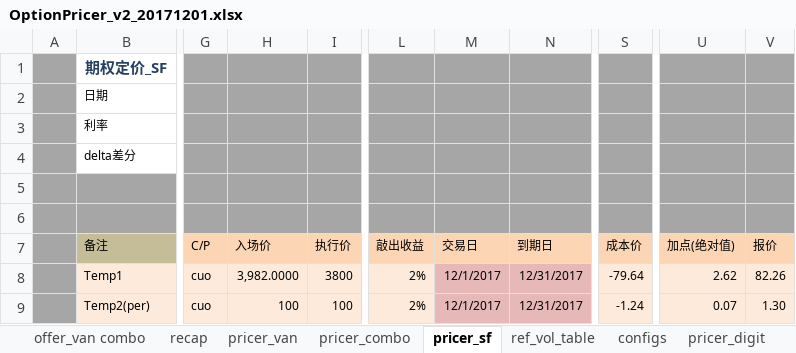
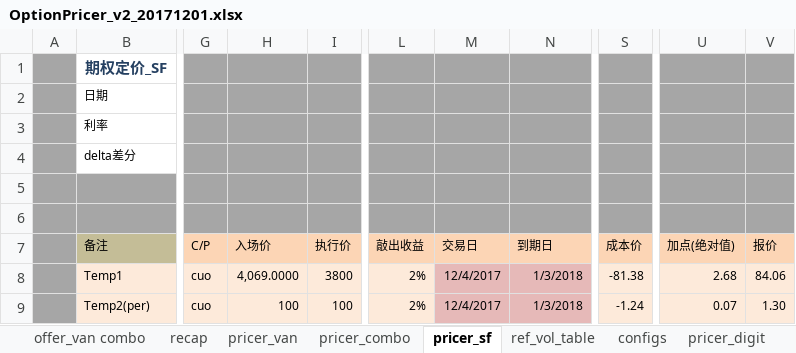
Before and after one commit to wusf/CmdtyOTC, an Excel workbook: PricerAndQutation/OptionPricer_v2_20171201.xlsx, sheet pricer_sf, drawn as a sheet; only a part is shown, gaps mark what is left out; values as stored, in another font and other column widths than the file's, no borders; the diff names each change by its address in the sheet, - before the commit and + after, or states it on an @@ line.

```diff
--- a/PricerAndQutation/OptionPricer_v2_20171201.xlsx (sheet pricer_sf)
+++ b/PricerAndQutation/OptionPricer_v2_20171201.xlsx (sheet pricer_sf)
-H8 (入场价): 3,982.0000
+H8 (入场价): 4,069.0000
-M8:M9 (交易日): 12/1/2017
+M8:M9 (交易日): 12/4/2017
-N8:N9 (到期日): 12/31/2017
+N8:N9 (到期日): 1/3/2018
-S8 (成本价): -79.64
+S8 (成本价): -81.38
-U8 (加点(绝对值)): 2.62
+U8 (加点(绝对值)): 2.68
-V8 (报价): 82.26
+V8 (报价): 84.06
```
Also changed, not shown: sheet pricer_van, sheet pricer_digit, sheet pricer_combo, 2 other files.
